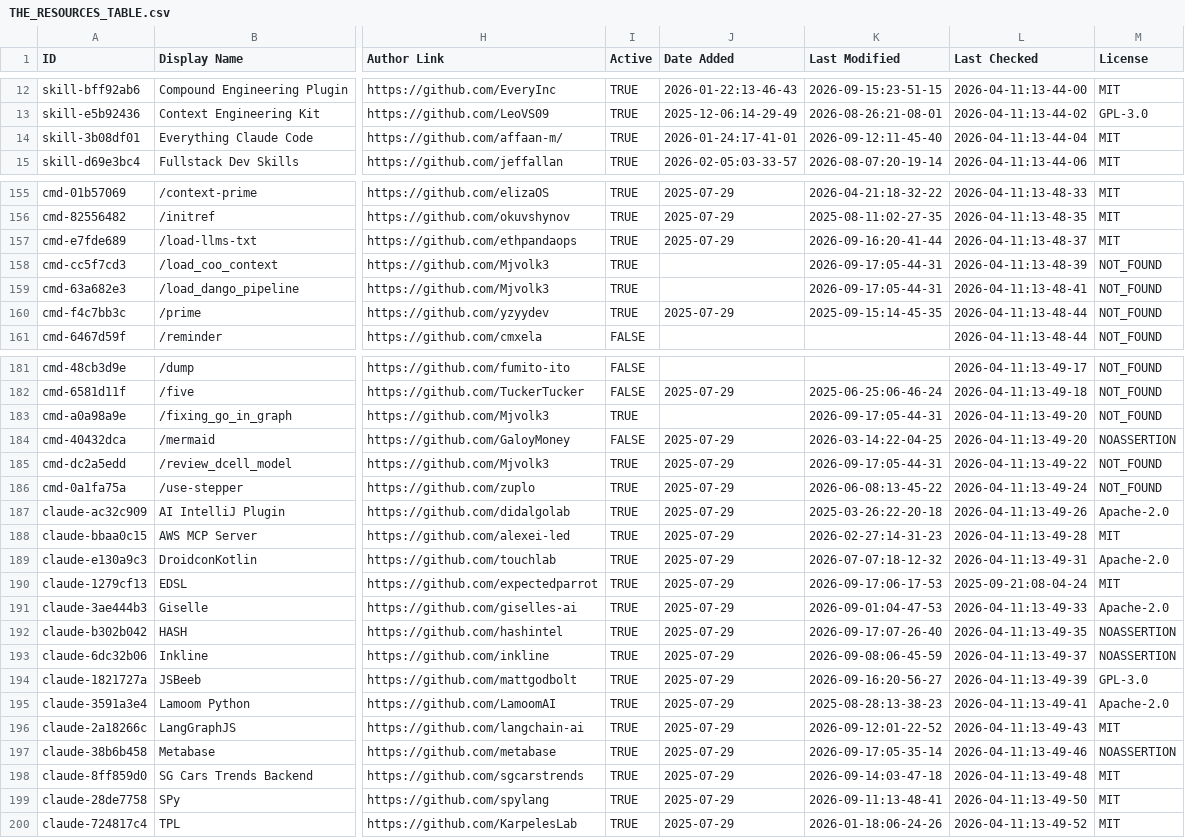
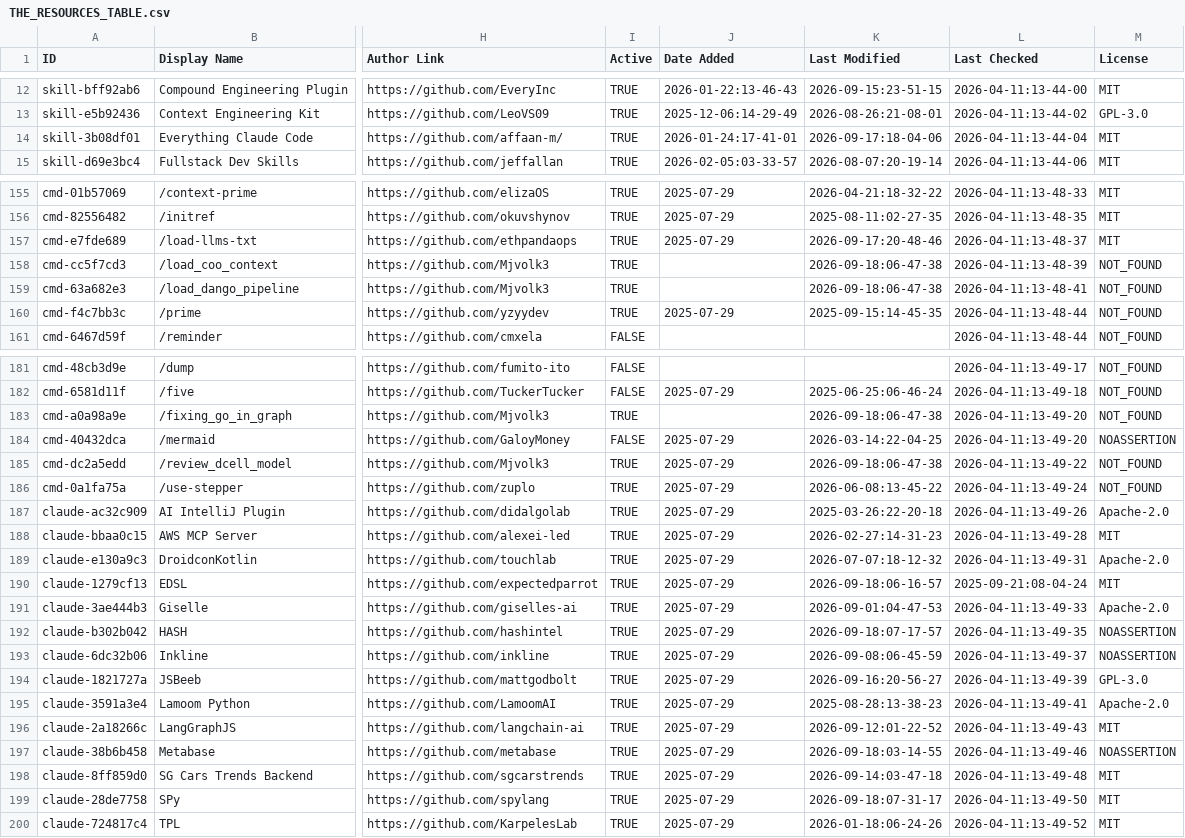
Before and after one commit to MaTriXy/awesome-claude-code, a CSV file: THE_RESOURCES_TABLE.csv, drawn as a sheet; only a part is shown, gaps mark what is left out; the diff covers the shown part only; the diff names each change by its address in the sheet, - before the commit and + after, or states it on an @@ line.

```diff
--- a/THE_RESOURCES_TABLE.csv
+++ b/THE_RESOURCES_TABLE.csv
-K14 (Last Modified): 2026-09-12:11-45-40
+K14 (Last Modified): 2026-09-17:18-04-06
-K157 (Last Modified): 2026-09-16:20-41-44
+K157 (Last Modified): 2026-09-17:20-48-46
-K158:K159 (Last Modified): 2026-09-17:05-44-31
+K158:K159 (Last Modified): 2026-09-18:06-47-38
-K183 (Last Modified): 2026-09-17:05-44-31
+K183 (Last Modified): 2026-09-18:06-47-38
-K185 (Last Modified): 2026-09-17:05-44-31
+K185 (Last Modified): 2026-09-18:06-47-38
-K190 (Last Modified): 2026-09-17:06-17-53
+K190 (Last Modified): 2026-09-18:06-16-57
-K192 (Last Modified): 2026-09-17:07-26-40
+K192 (Last Modified): 2026-09-18:07-17-57
-K197 (Last Modified): 2026-09-17:05-35-14
+K197 (Last Modified): 2026-09-18:03-14-55
-K199 (Last Modified): 2026-09-11:13-48-41
+K199 (Last Modified): 2026-09-18:07-31-17
```
Also changed, not shown: 43 edited cells elsewhere in this file.
